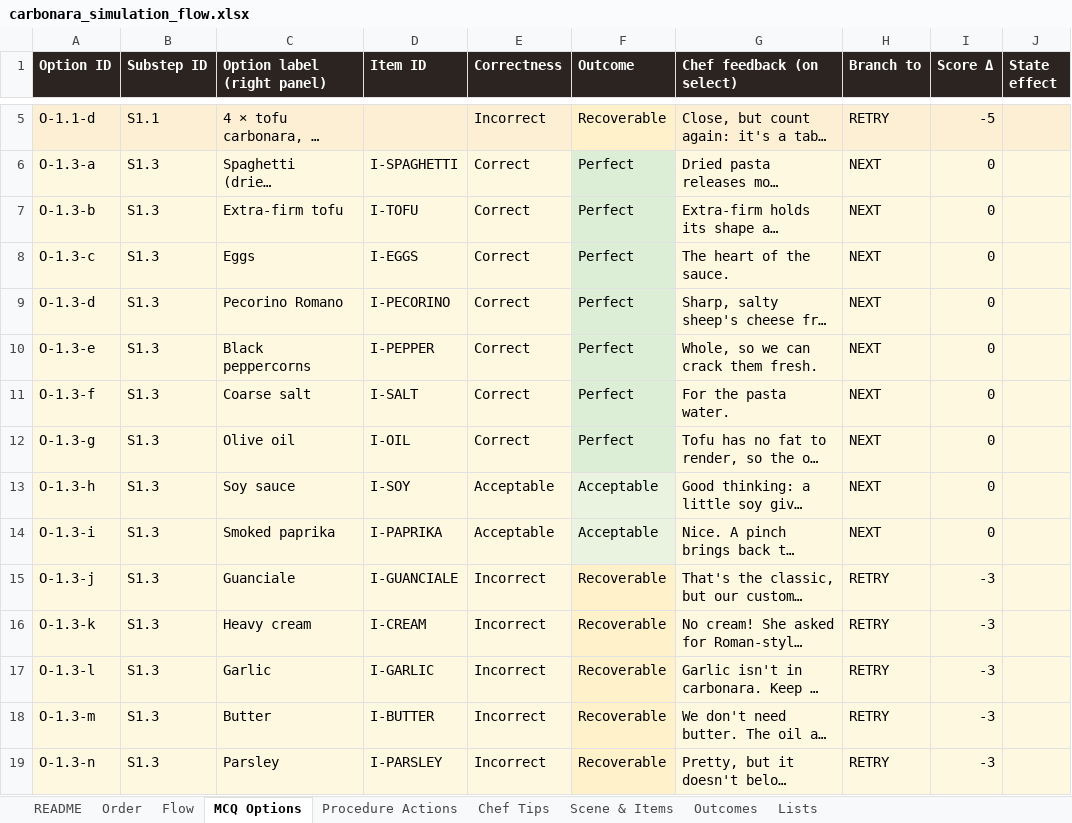
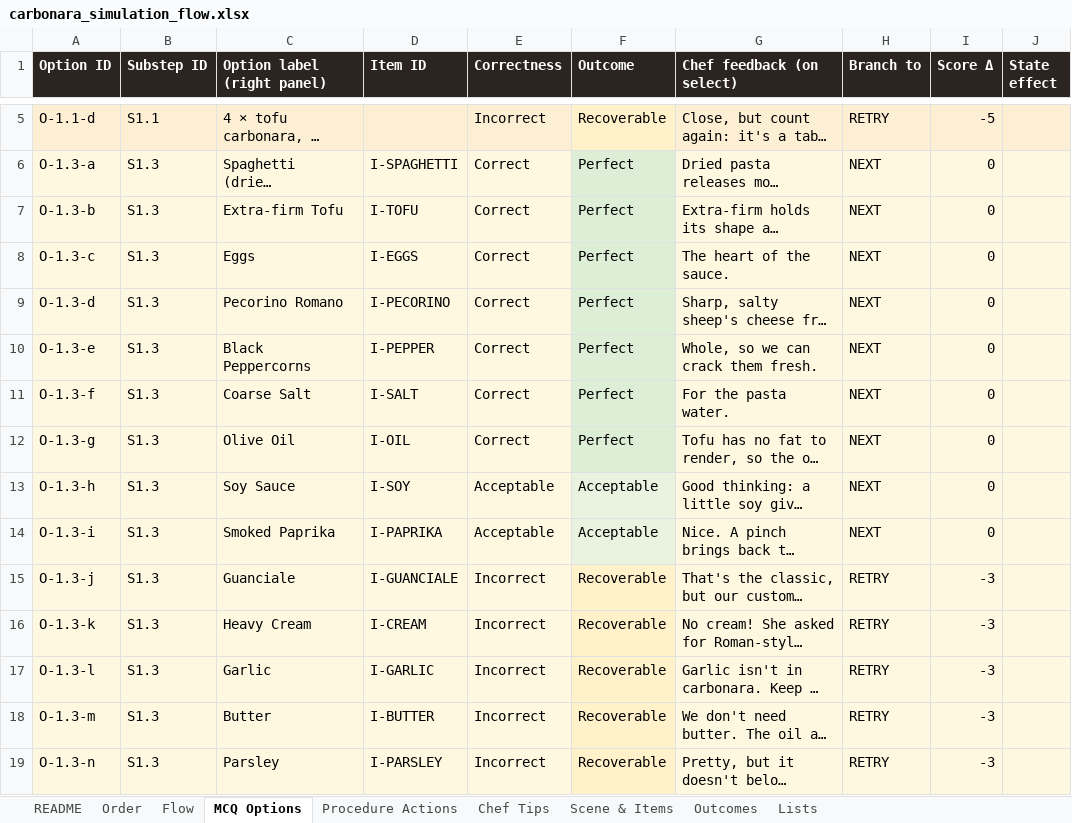
Before and after one commit to Manasvi-Shetty/cooking-simulation, an Excel workbook: design/carbonara_simulation_flow.xlsx, sheet MCQ Options, drawn as a sheet; only a part is shown, gaps mark what is left out; long unchanged cells end in …; values as stored, in another font and other column widths than the file's, no borders; the diff covers the shown part only; the diff names each change by its address in the sheet, - before the commit and + after, or states it on an @@ line.

```diff
--- a/design/carbonara_simulation_flow.xlsx (sheet MCQ Options)
+++ b/design/carbonara_simulation_flow.xlsx (sheet MCQ Options)
-C7 (Option label (right panel)): Extra-firm tofu
+C7 (Option label (right panel)): Extra-firm Tofu
-C10 (Option label (right panel)): Black peppercorns
+C10 (Option label (right panel)): Black Peppercorns
-C11 (Option label (right panel)): Coarse salt
+C11 (Option label (right panel)): Coarse Salt
-C12 (Option label (right panel)): Olive oil
+C12 (Option label (right panel)): Olive Oil
-C13 (Option label (right panel)): Soy sauce
+C13 (Option label (right panel)): Soy Sauce
-C14 (Option label (right panel)): Smoked paprika
+C14 (Option label (right panel)): Smoked Paprika
-C16 (Option label (right panel)): Heavy cream
+C16 (Option label (right panel)): Heavy Cream
```
Also changed, not shown: 9 edited cells elsewhere in this sheet, sheet Flow, 6 other files.
